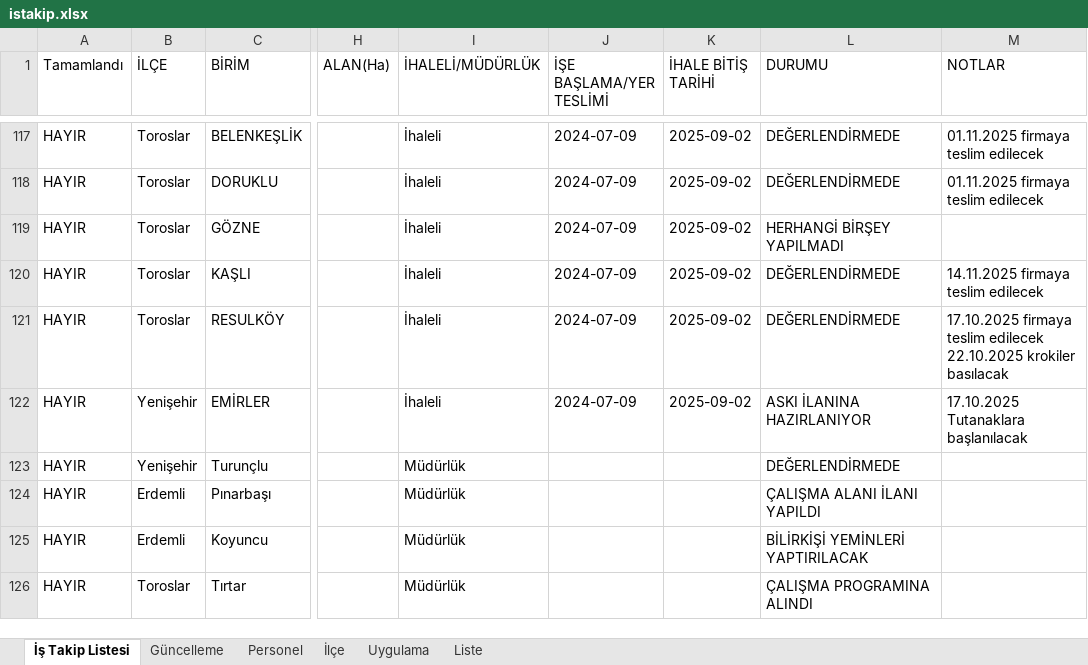
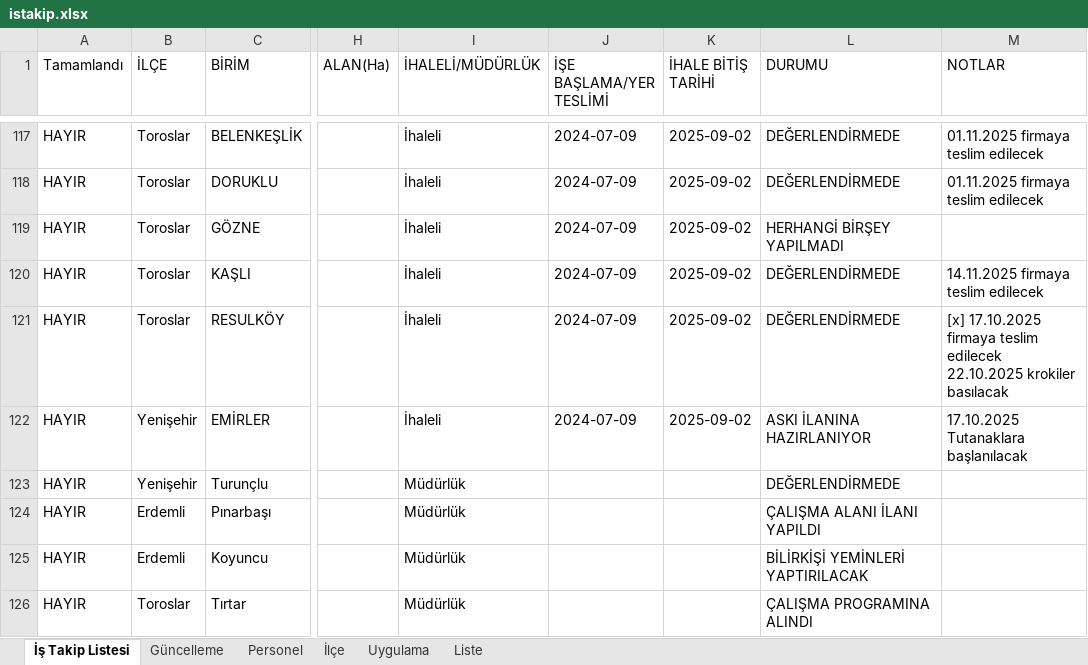
Before and after one commit to gokhangeo/mersinistakip, an Excel workbook: istakip.xlsx, sheet İş Takip Listesi, drawn as a sheet; only a part is shown, gaps mark what is left out; values as stored, in another font and other column widths than the file's, no borders; the diff names each change by its address in the sheet, - before the commit and + after, or states it on an @@ line.

Commit message:
İş Takip Güncellemesi - 29.10.2025 16:19:08

```diff
--- a/istakip.xlsx (sheet İş Takip Listesi)
+++ b/istakip.xlsx (sheet İş Takip Listesi)
-M121 (NOTLAR): 17.10.2025 firmaya…
+M121 (NOTLAR): [x] 17.10.2025 firmaya…
```
